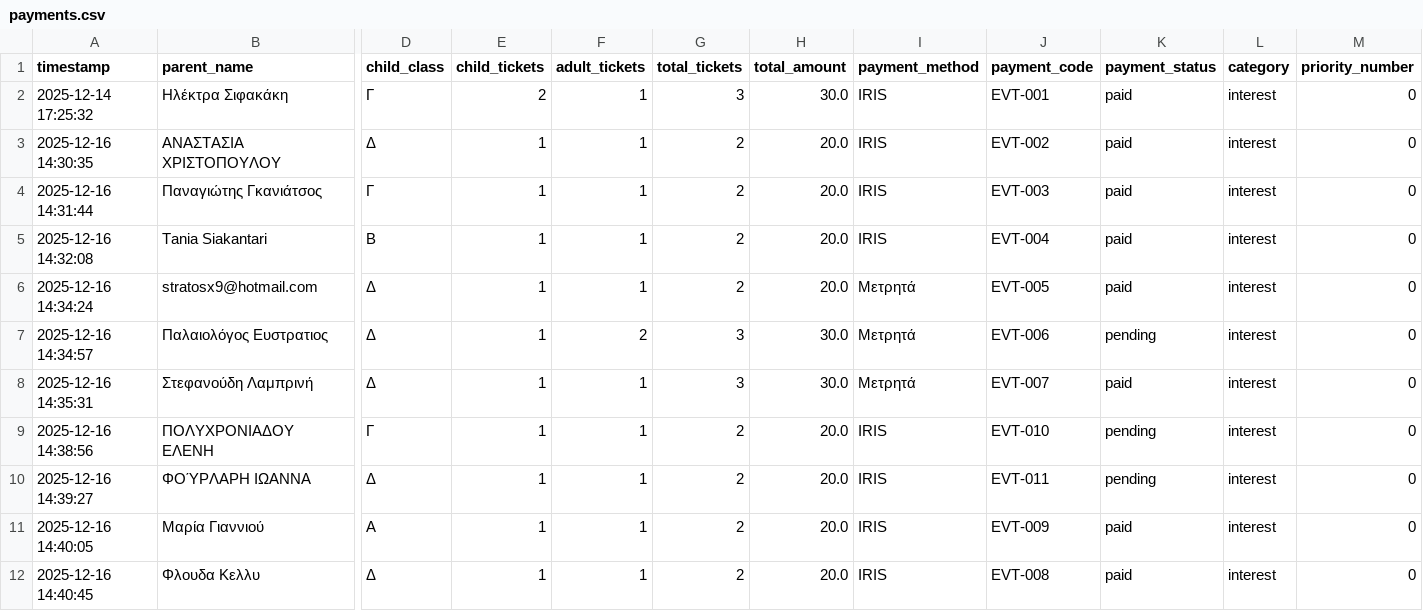
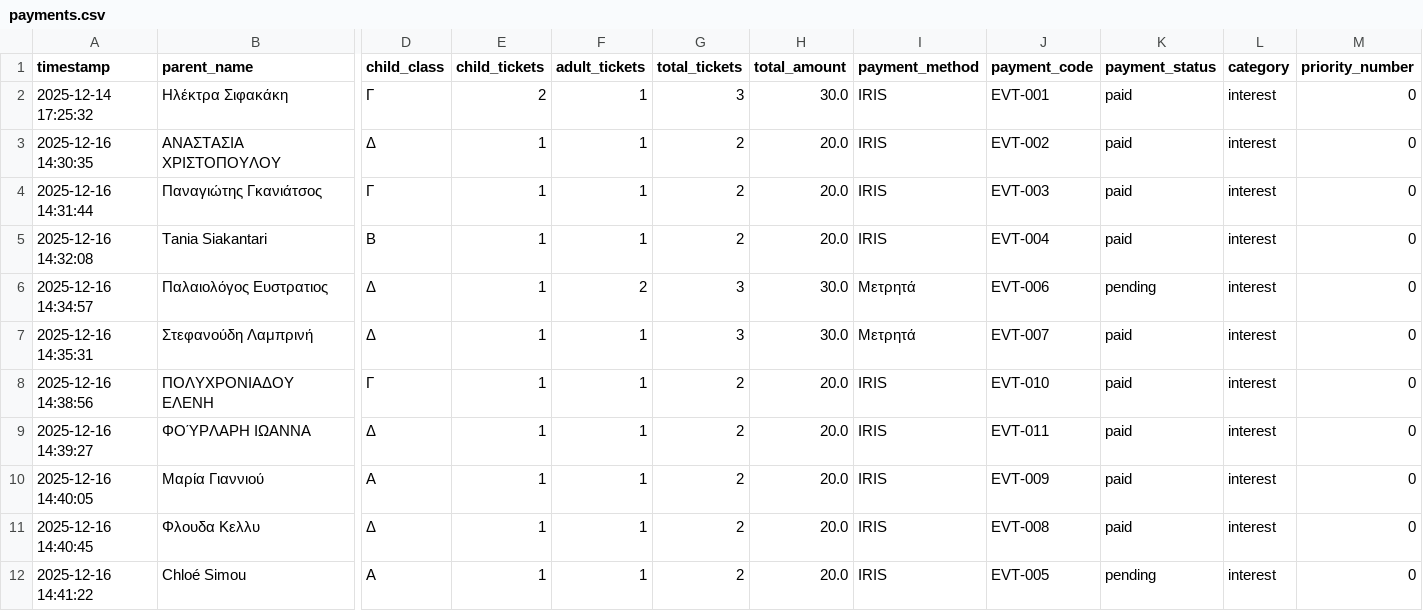
Before and after one commit to gfragi/book_seat_pay, a CSV file: payments_app/data/payments.csv, drawn as a sheet; only a part is shown, gaps mark what is left out; removed rows and columns are numbered as before the commit, all else as after; rows hold the shown columns only; the diff names each change by its address in the sheet, - before the commit and + after, or states it on an @@ line.

Commit message:
backup data

```diff
--- a/payments_app/data/payments.csv
+++ b/payments_app/data/payments.csv
-row 6: 2025-12-16 14:34:24 | stratosx9@hotmail.com | Δ | 1 | 1 | 2 | 20.0 | Μετρητά | EVT-005 | paid | interest | 0
-K8:K9 (payment_status): pending
+K8:K9 (payment_status): paid
+row 12: 2025-12-16 14:41:22 | Chloé Simou | Α | 1 | 1 | 2 | 20.0 | IRIS | EVT-005 | pending | interest | 0
```
Also changed, not shown: 2 other files.
